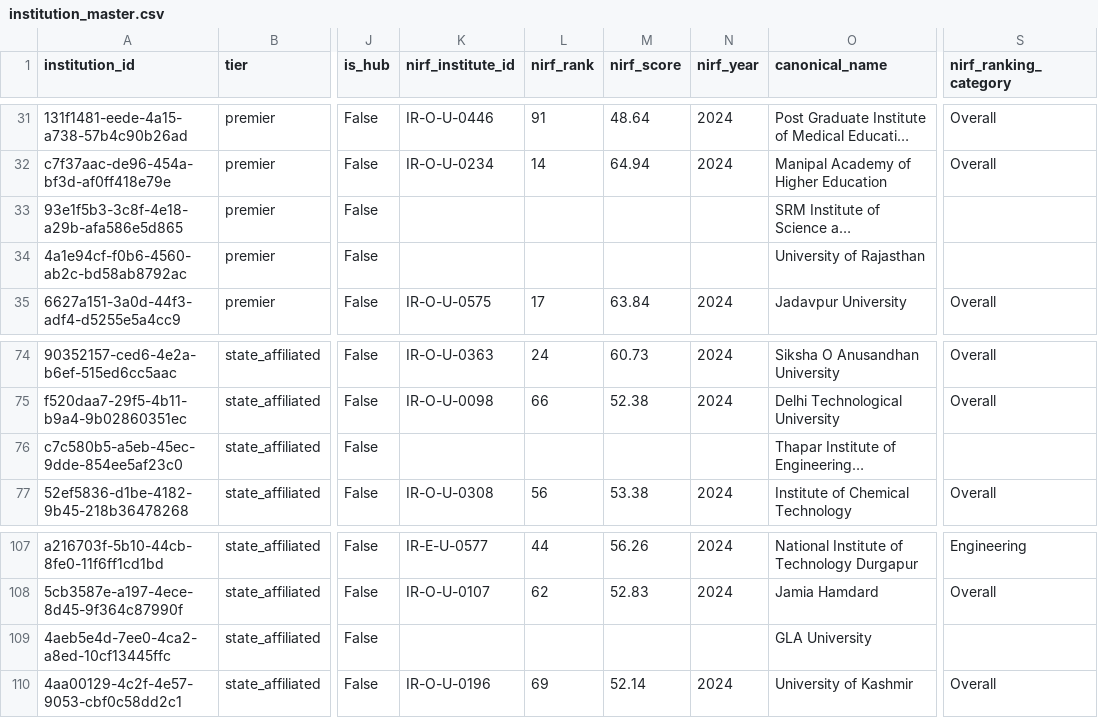
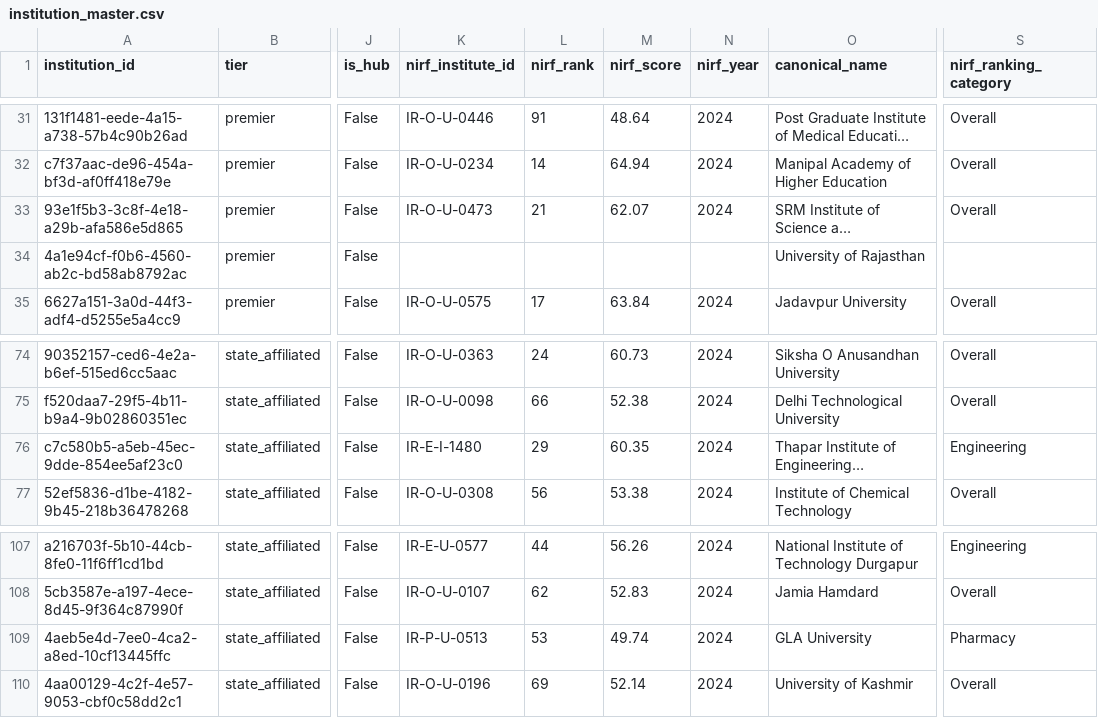
Before and after one commit to bratadeepsarkar123/CS661, a CSV file: data/processed/institution_master.csv, drawn as a sheet; only a part is shown, gaps mark what is left out; long unchanged cells end in …; the diff names each change by its address in the sheet, - before the commit and + after, or states it on an @@ line.

```diff
--- a/data/processed/institution_master.csv
+++ b/data/processed/institution_master.csv
-K33 (nirf_institute_id): (empty)
+K33 (nirf_institute_id): IR-O-U-0473
-L33 (nirf_rank): (empty)
+L33 (nirf_rank): 21
-M33 (nirf_score): (empty)
+M33 (nirf_score): 62.07
-N33 (nirf_year): (empty)
+N33 (nirf_year): 2024
-S33 (nirf_ranking_category): (empty)
+S33 (nirf_ranking_category): Overall
-K76 (nirf_institute_id): (empty)
+K76 (nirf_institute_id): IR-E-I-1480
-L76 (nirf_rank): (empty)
+L76 (nirf_rank): 29
-M76 (nirf_score): (empty)
+M76 (nirf_score): 60.35
-N76 (nirf_year): (empty)
+N76 (nirf_year): 2024
-S76 (nirf_ranking_category): (empty)
+S76 (nirf_ranking_category): Engineering
-K109 (nirf_institute_id): (empty)
+K109 (nirf_institute_id): IR-P-U-0513
-L109 (nirf_rank): (empty)
+L109 (nirf_rank): 53
-M109 (nirf_score): (empty)
+M109 (nirf_score): 49.74
-N109 (nirf_year): (empty)
+N109 (nirf_year): 2024
-S109 (nirf_ranking_category): (empty)
+S109 (nirf_ranking_category): Pharmacy
```
Also changed, not shown: data/nirf_institute_id_overrides.csv, data/processed/nirf_funding_by_institute.csv, 55 other files.
